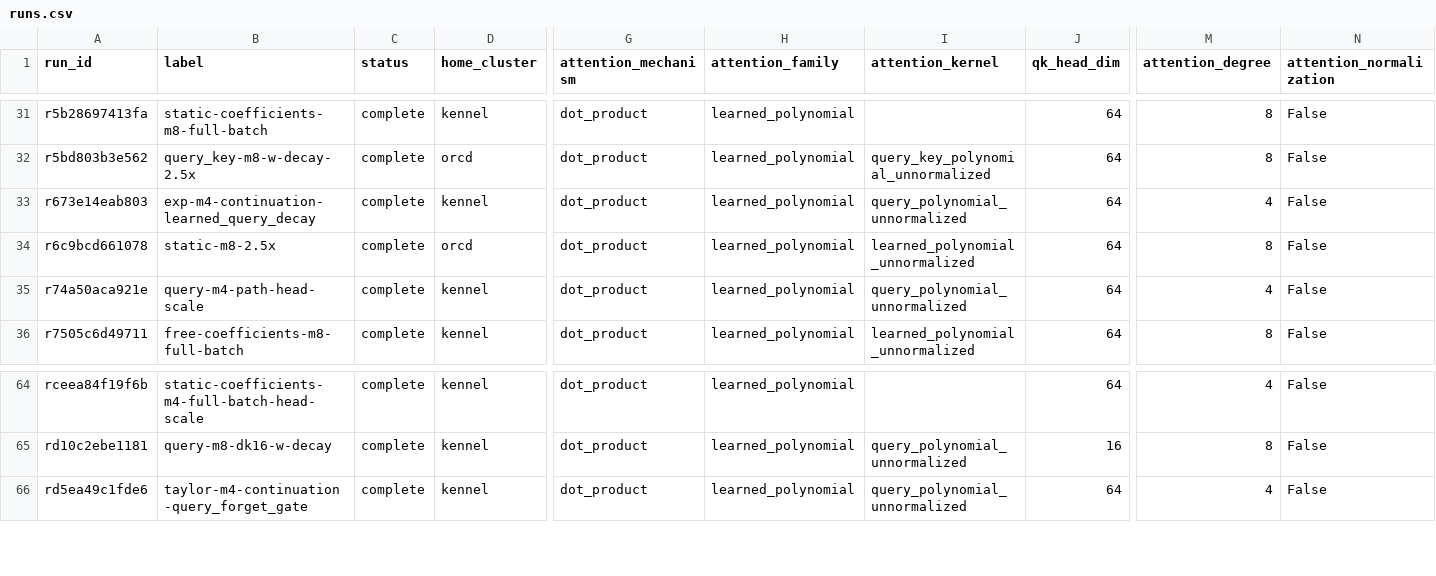
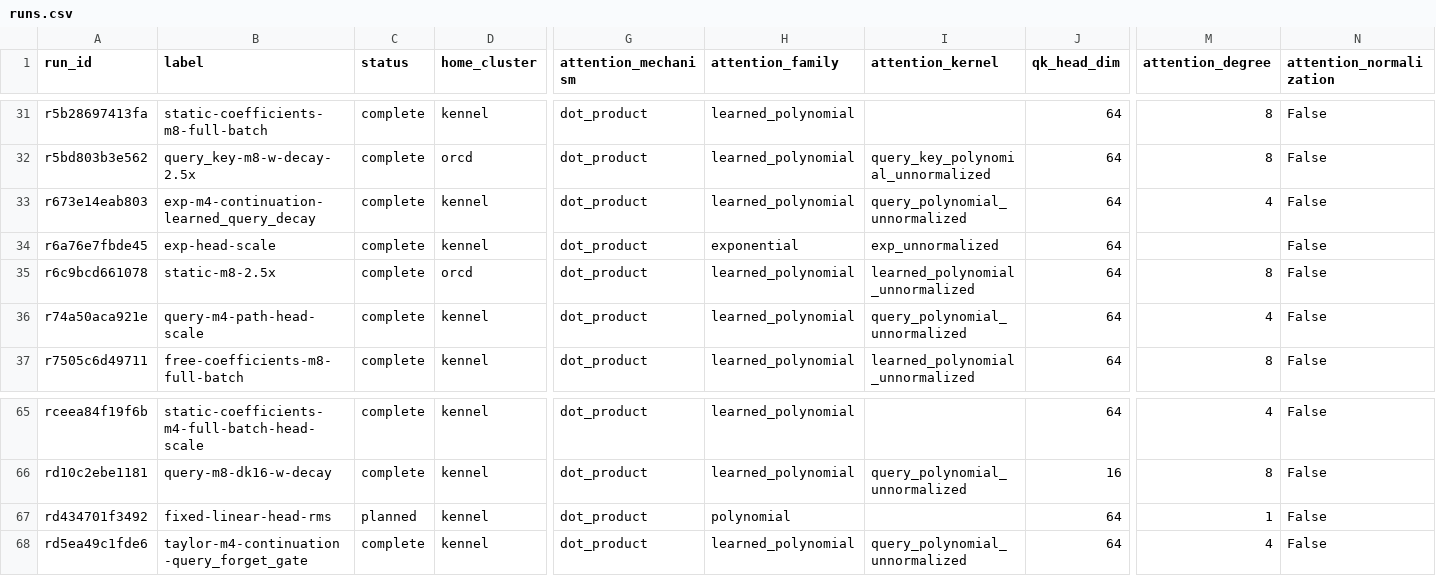
Before and after one commit to rafaelhanashiro/functional-memory, a CSV file: experiments/transformer_pp/runs.csv, drawn as a sheet; only a part is shown, gaps mark what is left out; rows hold the shown columns only; the diff names each change by its address in the sheet, - before the commit and + after, or states it on an @@ line.

Commit message:
Add fixed linear Transformer++ sanity check and exact GPU qualification

```diff
--- a/experiments/transformer_pp/runs.csv
+++ b/experiments/transformer_pp/runs.csv
+row 34: r6a76e7fbde45 | exp-head-scale | complete | kennel | dot_product | exponential | exp_unnormalized | 64 |  | False
+row 67: rd434701f3492 | fixed-linear-head-rms | planned | kennel | dot_product | polynomial |  | 64 | 1 | False
```
Also changed, not shown: 19 other files.
